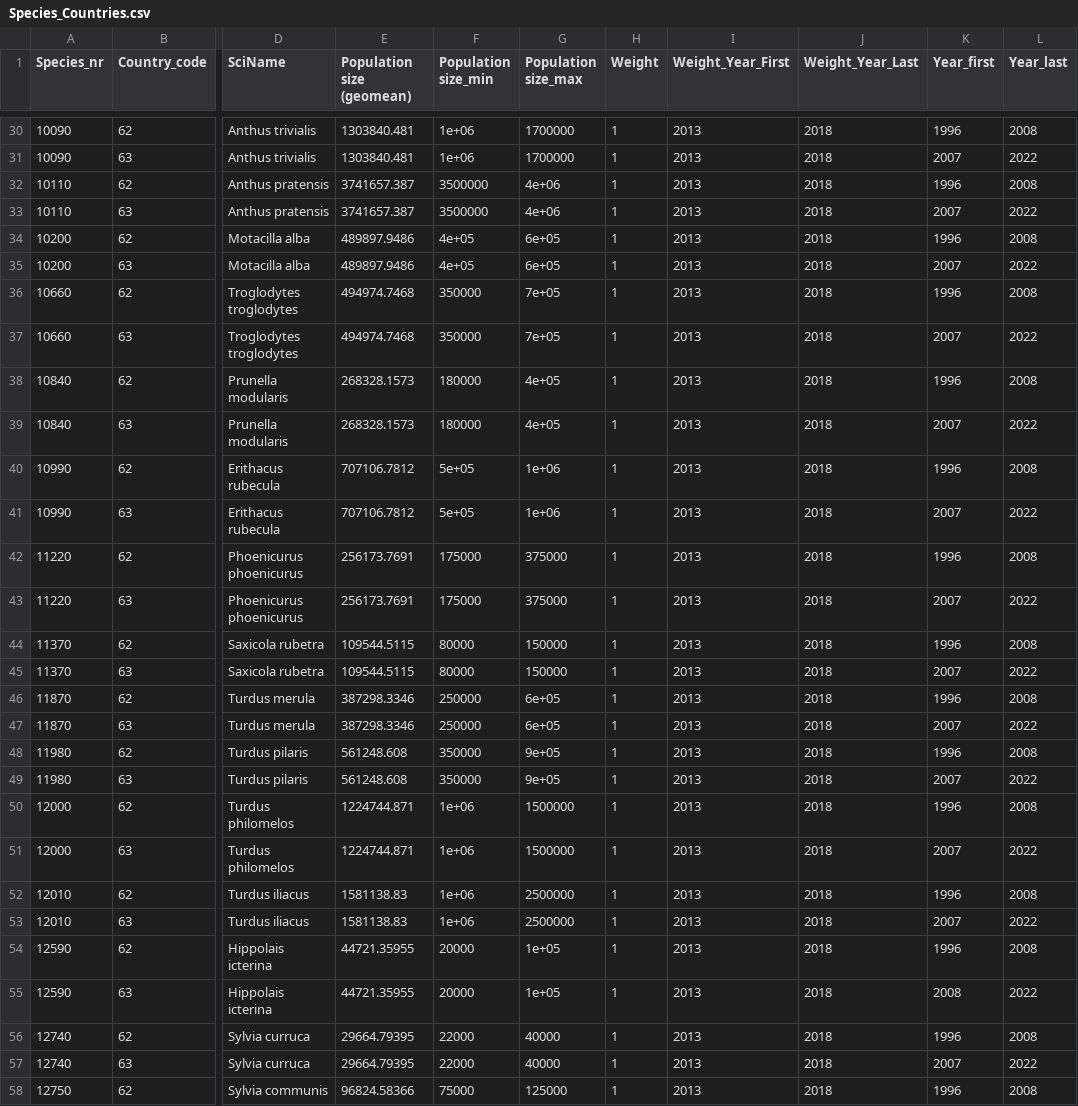
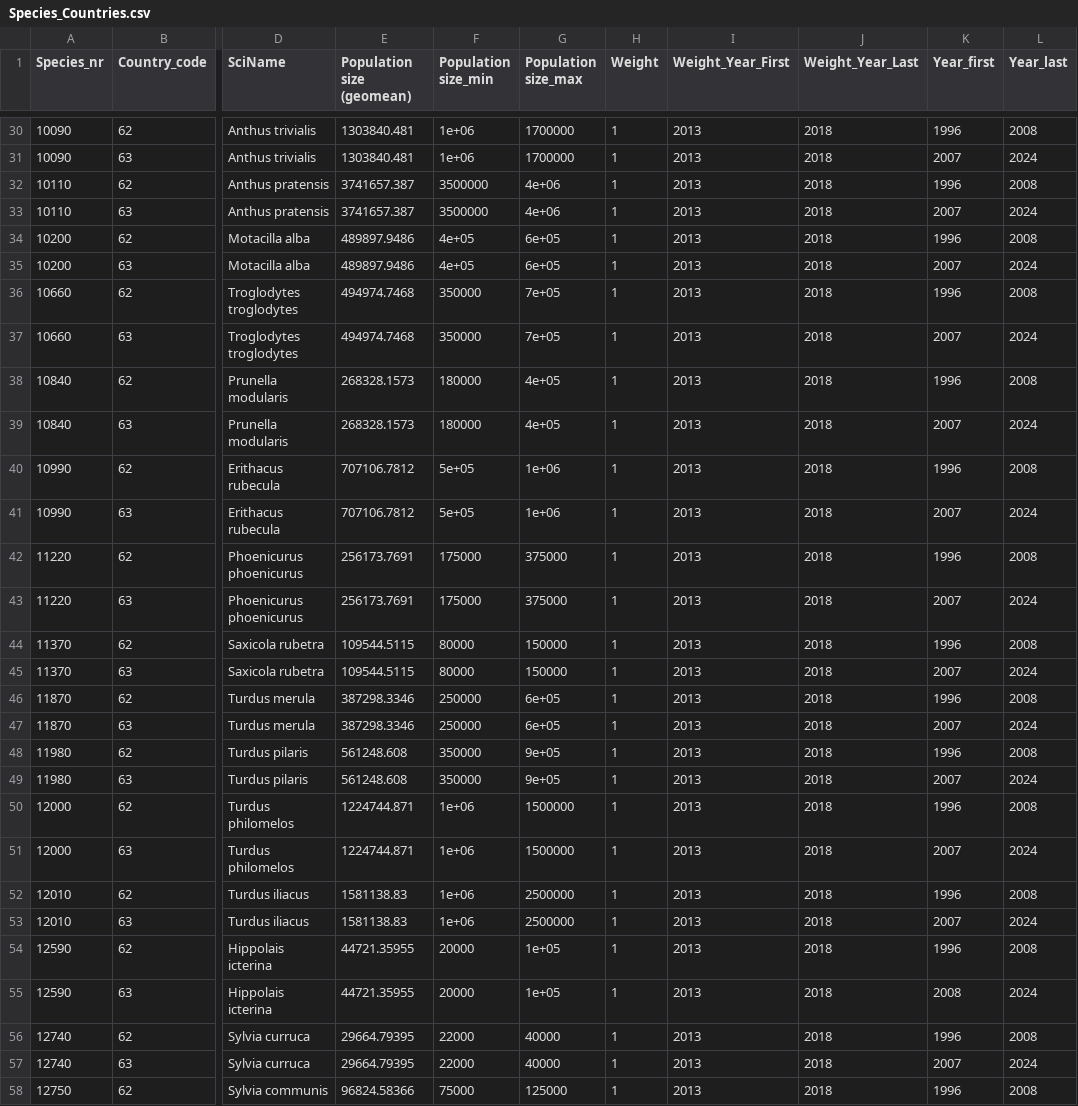
Before and after one commit to NINAnor/birdIndicators, a CSV file: data/Species_Countries.csv, drawn as a sheet; only a part is shown, gaps mark what is left out; the diff covers the shown part only; the diff names each change by its address in the sheet, - before the commit and + after, or states it on an @@ line.

```diff
--- a/data/Species_Countries.csv
+++ b/data/Species_Countries.csv
-L31 (Year_last): 2022
+L31 (Year_last): 2024
-L33 (Year_last): 2022
+L33 (Year_last): 2024
-L35 (Year_last): 2022
+L35 (Year_last): 2024
-L37 (Year_last): 2022
+L37 (Year_last): 2024
-L39 (Year_last): 2022
+L39 (Year_last): 2024
-L41 (Year_last): 2022
+L41 (Year_last): 2024
-L43 (Year_last): 2022
+L43 (Year_last): 2024
-L45 (Year_last): 2022
+L45 (Year_last): 2024
-L47 (Year_last): 2022
+L47 (Year_last): 2024
-L49 (Year_last): 2022
+L49 (Year_last): 2024
-L51 (Year_last): 2022
+L51 (Year_last): 2024
-L53 (Year_last): 2022
+L53 (Year_last): 2024
-L55 (Year_last): 2022
+L55 (Year_last): 2024
-L57 (Year_last): 2022
+L57 (Year_last): 2024
```
Also changed, not shown: 41 edited cells elsewhere in this file, data/Swan_schedules.csv, 1 other file.
